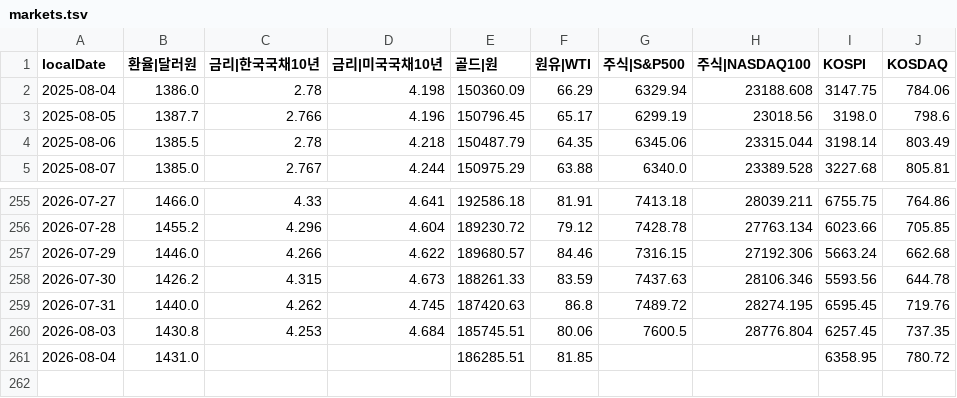
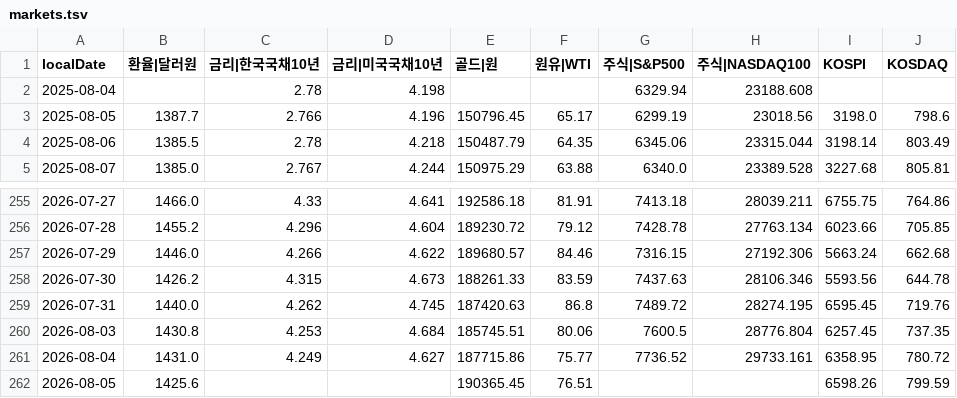
Before and after one commit to pinedance/quant-data-open, a TSV file: KR/economy/D/markets.tsv, drawn as a sheet; only a part is shown, gaps mark what is left out.

```diff
--- a/KR/economy/D/markets.tsv
+++ b/KR/economy/D/markets.tsv
@@ -1,3 +1,3 @@
 localDate	환율|달러원	금리|한국국채10년	금리|미국국채10년	골드|원	원유|WTI	주식|S&P500	주식|NASDAQ100	KOSPI	KOSDAQ
-2025-08-04	1386.0	2.78	4.198	150360.09	66.29	6329.94	23188.608	3147.75	784.06
+2025-08-04		2.78	4.198			6329.94	23188.608		
 2025-08-05	1387.7	2.766	4.196	150796.45	65.17	6299.19	23018.56	3198.0	798.6
@@ -260,2 +260,3 @@ localDate	환율|달러원	금리|한국국채10년	금리|미국국채10년	골
 2026-08-03	1430.8	4.253	4.684	185745.51	80.06	7600.5	28776.804	6257.45	737.35
-2026-08-04	1431.0			186285.51	81.85			6358.95	780.72
+2026-08-04	1431.0	4.249	4.627	187715.86	75.77	7736.52	29733.161	6358.95	780.72
+2026-08-05	1425.6			190365.45	76.51			6598.26	799.59
```
Also changed, not shown: KR/economy/D/ECOS.tsv, US/economy/D/data.tsv.
